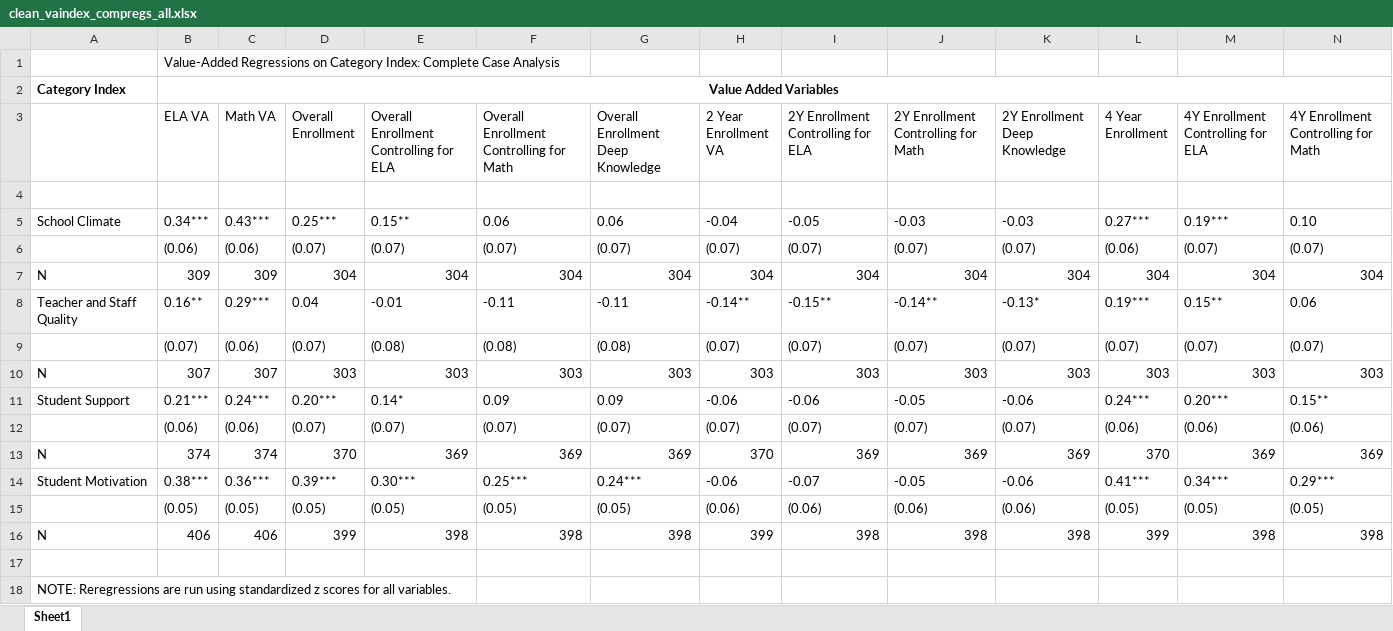
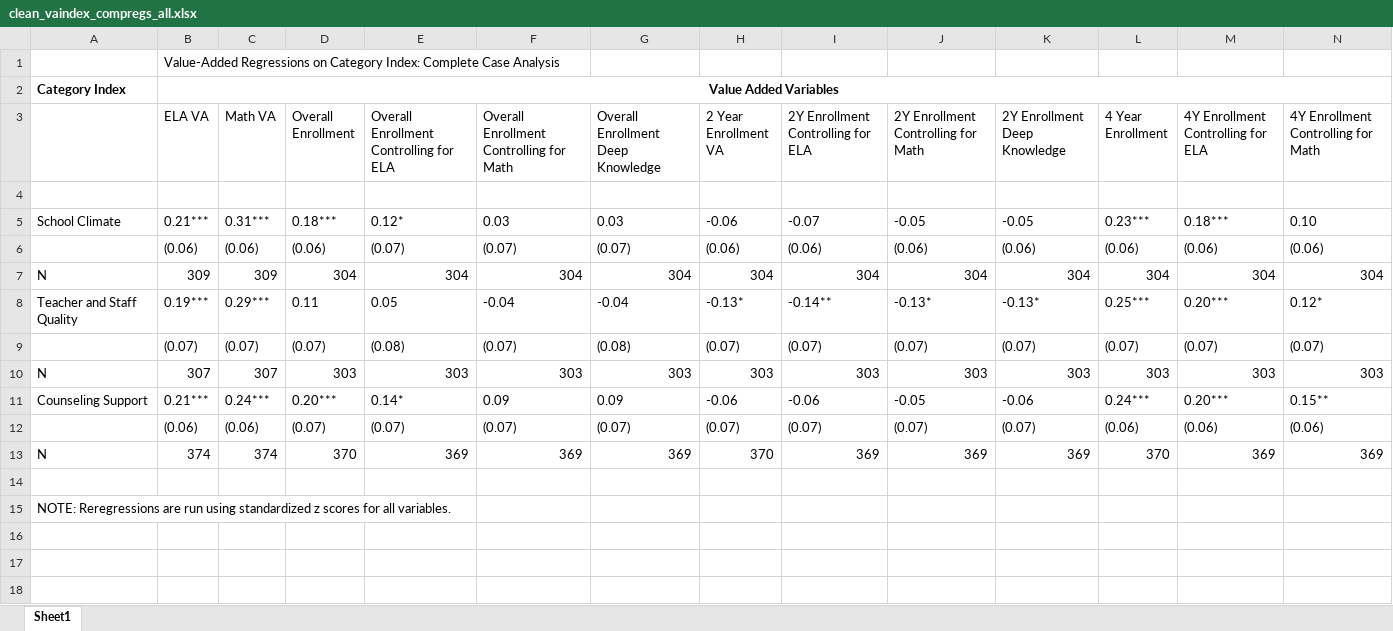
Before and after one commit to chesun/caschls, an Excel workbook: out/xls/factoranalysis/categoryindex/compcase/clean_vaindex_compregs_all.xlsx, sheet Sheet1, drawn as a sheet; only a part is shown; values as stored, in another font and other column widths than the file's, no borders; removed rows and columns are numbered as before the commit, all else as after; rows hold the shown columns only; the diff covers the shown part only; the diff names each change by its address in the sheet, - before the commit and + after, or states it on an @@ line.

Commit message:
new index categories
New index categorization with 3 categories from 5/26/2021 meeting.
Re-ran compcase and imputed va-index bivariate regressions, re-ran index Cronbach's alpha. Updated corresponding xls output files

```diff
--- a/out/xls/factoranalysis/categoryindex/compcase/clean_vaindex_compregs_all.xlsx (sheet Sheet1)
+++ b/out/xls/factoranalysis/categoryindex/compcase/clean_vaindex_compregs_all.xlsx (sheet Sheet1)
-B5 (ELA VA): 0.34***
+B5 (ELA VA): 0.21***
-C5 (Math VA): 0.43***
+C5 (Math VA): 0.31***
-D5 (Overall Enrollment): 0.25***
+D5 (Overall Enrollment): 0.18***
-E5: 0.15**
+E5: 0.12*
-F5: 0.06
+F5: 0.03
-G5: 0.06
+G5: 0.03
-H5 (2 Year Enrollment VA): -0.04
+H5 (2 Year Enrollment VA): -0.06
-I5: -0.05
+I5: -0.07
-J5: -0.03
+J5: -0.05
-K5 (2Y Enrollment Deep Knowledge): -0.03
+K5 (2Y Enrollment Deep Knowledge): -0.05
-L5 (4 Year Enrollment): 0.27***
+L5 (4 Year Enrollment): 0.23***
-M5: 0.19***
+M5: 0.18***
-row 6:  | (0.06) | (0.06) | (0.07) | (0.07) | (0.07) | (0.07) | (0.07) | (0.07) | (0.07) | (0.07) | (0.06) | (0.07) | (0.07)
+row 6:  | (0.06) | (0.06) | (0.06) | (0.07) | (0.07) | (0.07) | (0.06) | (0.06) | (0.06) | (0.06) | (0.06) | (0.06) | (0.06)
-B8 (ELA VA): 0.16**
+B8 (ELA VA): 0.19***
-D8 (Overall Enrollment): 0.04
+D8 (Overall Enrollment): 0.11
-E8: -0.01
+E8: 0.05
-F8: -0.11
+F8: -0.04
-G8: -0.11
+G8: -0.04
-H8 (2 Year Enrollment VA): -0.14**
+H8 (2 Year Enrollment VA): -0.13*
-I8: -0.15**
+I8: -0.14**
-J8: -0.14**
+J8: -0.13*
-L8 (4 Year Enrollment): 0.19***
+L8 (4 Year Enrollment): 0.25***
-M8: 0.15**
+M8: 0.20***
-N8: 0.06
+N8: 0.12*
-C9 (Math VA): (0.06)
+C9 (Math VA): (0.07)
-F9: (0.08)
+F9: (0.07)
-A11: Student Support
+A11: Counseling Support
-row 14: Student Motivation | 0.38*** | 0.36*** | 0.39*** | 0.30*** | 0.25*** | 0.24*** | -0.06 | -0.07 | -0.05 | -0.06 | 0.41*** | 0.34*** | 0.29***
-row 15:  | (0.05) | (0.05) | (0.05) | (0.05) | (0.05) | (0.05) | (0.06) | (0.06) | (0.06) | (0.06) | (0.05) | (0.05) | (0.05)
-row 16: N | 406 | 406 | 399 | 398 | 398 | 398 | 399 | 398 | 398 | 398 | 399 | 398 | 398
```
Also changed, not shown: 1 edited cell elsewhere in this sheet, out/xls/cronbach/categories alpha.xlsx, out/xls/factoranalysis/categoryindex/imputed/clean_vaindex_imputedregs_all.xlsx, 5 other files.
